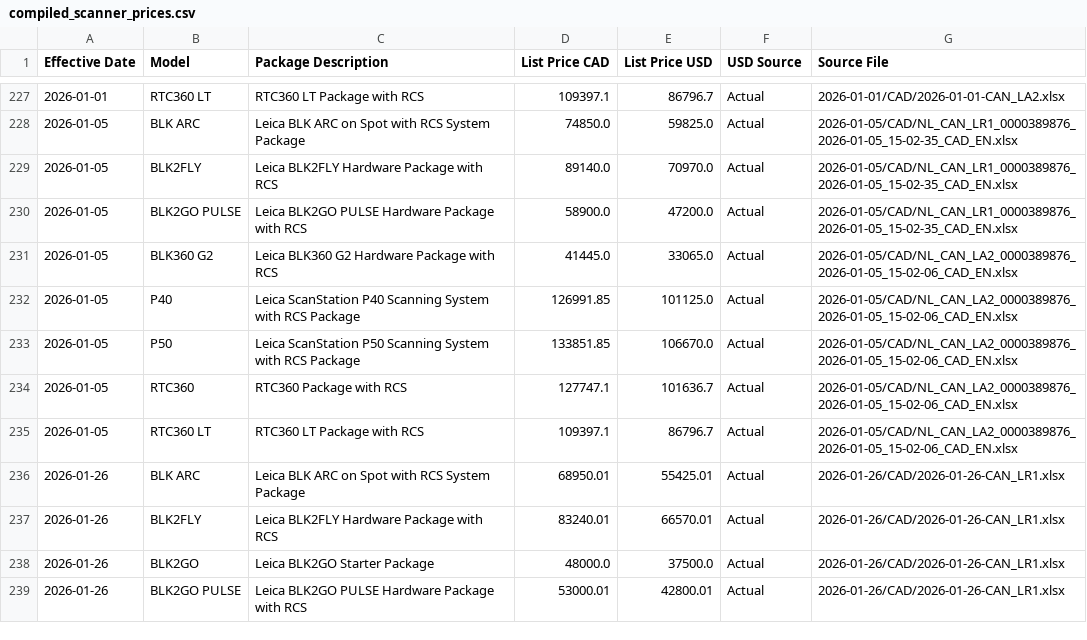
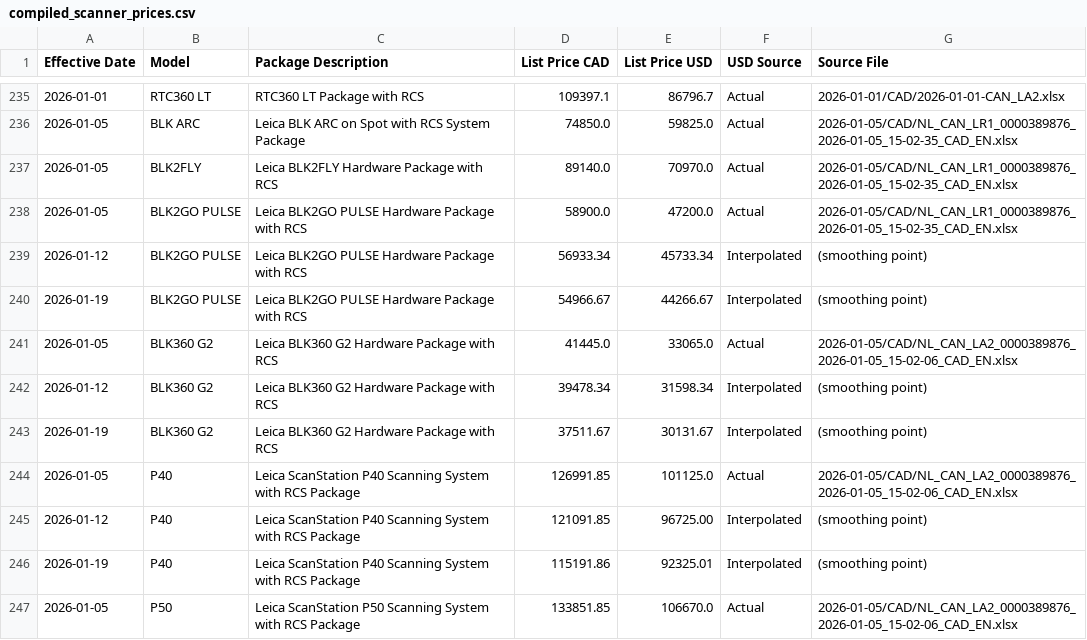
Before and after one commit to R-E-A-L-iT/reality-odoo-master, a CSV file: prowebsite/static/src/data/compiled_scanner_prices.csv, drawn as a sheet; only a part is shown, gaps mark what is left out; the shorter side is filled out with more unchanged rows; the diff covers the shown part only.

Commit message:
Added smoothing out price points

```diff
--- a/prowebsite/static/src/data/compiled_scanner_prices.csv
+++ b/prowebsite/static/src/data/compiled_scanner_prices.csv
@@ -230,4 +238,10 @@ Effective Date,Model,Package Description,List Price CAD,List Price USD,USD Sourc
 2026-01-05,BLK2GO PULSE,Leica BLK2GO PULSE Hardware Package with RCS,58900.0,47200.0,Actual,2026-01-05/CAD/NL_CAN_LR1_0000389876_2026-01-05_15-02-35_CAD_EN.xlsx
+2026-01-12,BLK2GO PULSE,Leica BLK2GO PULSE Hardware Package with RCS,56933.34,45733.34,Interpolated,(smoothing point)
+2026-01-19,BLK2GO PULSE,Leica BLK2GO PULSE Hardware Package with RCS,54966.67,44266.67,Interpolated,(smoothing point)
 2026-01-05,BLK360 G2,Leica BLK360 G2 Hardware Package with RCS,41445.0,33065.0,Actual,2026-01-05/CAD/NL_CAN_LA2_0000389876_2026-01-05_15-02-06_CAD_EN.xlsx
+2026-01-12,BLK360 G2,Leica BLK360 G2 Hardware Package with RCS,39478.34,31598.34,Interpolated,(smoothing point)
+2026-01-19,BLK360 G2,Leica BLK360 G2 Hardware Package with RCS,37511.67,30131.67,Interpolated,(smoothing point)
 2026-01-05,P40,Leica ScanStation P40 Scanning System with RCS Package,126991.85,101125.0,Actual,2026-01-05/CAD/NL_CAN_LA2_0000389876_2026-01-05_15-02-06_CAD_EN.xlsx
+2026-01-12,P40,Leica ScanStation P40 Scanning System with RCS Package,121091.85,96725.00,Interpolated,(smoothing point)
+2026-01-19,P40,Leica ScanStation P40 Scanning System with RCS Package,115191.86,92325.01,Interpolated,(smoothing point)
 2026-01-05,P50,Leica ScanStation P50 Scanning System with RCS Package,133851.85,106670.0,Actual,2026-01-05/CAD/NL_CAN_LA2_0000389876_2026-01-05_15-02-06_CAD_EN.xlsx
```
Also changed, not shown: 16 added rows elsewhere in this file.
